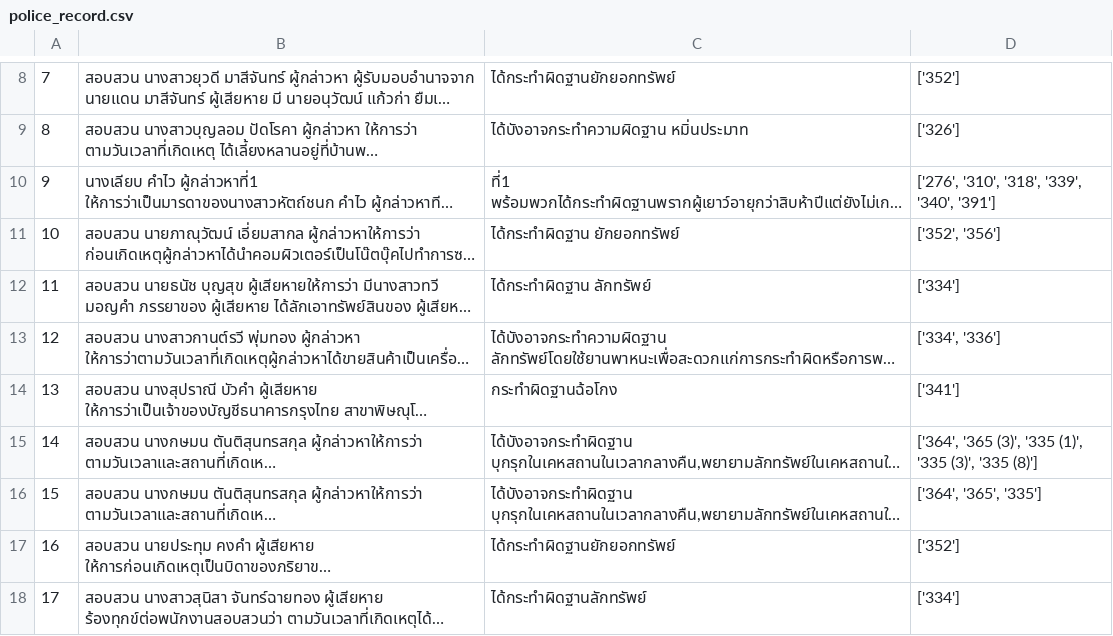
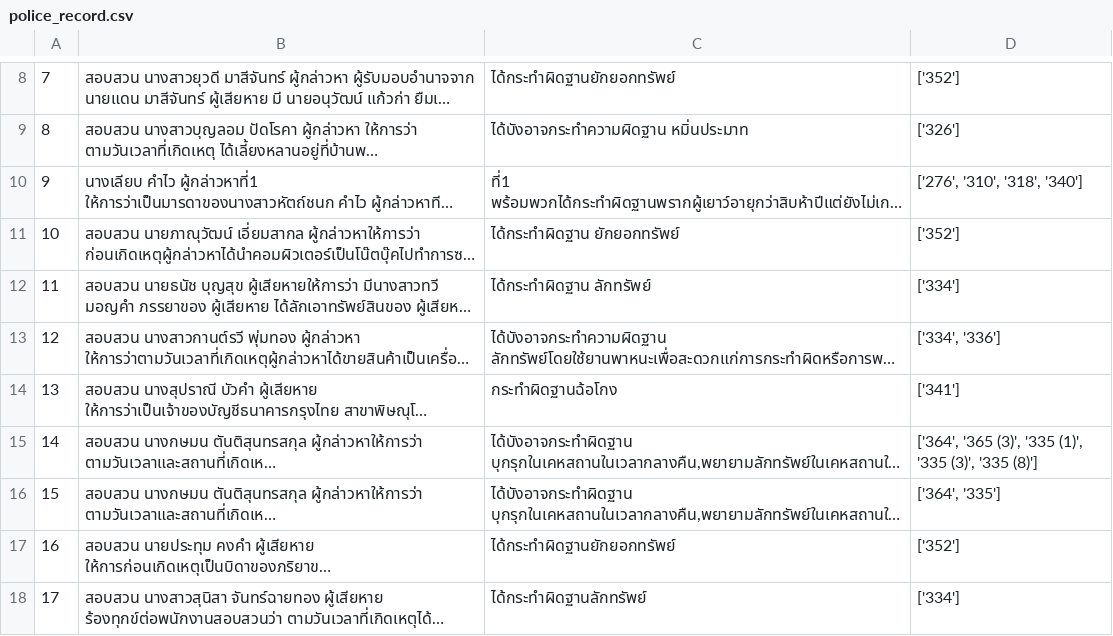
Before and after one commit to eveem/senior_project, a CSV file: final_process/police_record.csv, drawn as a sheet; only a part is shown, gaps mark what is left out; long unchanged cells end in …; the diff names each change by its address in the sheet, - before the commit and + after, or states it on an @@ line.

```diff
--- a/final_process/police_record.csv
+++ b/final_process/police_record.csv
-D10: ['276', '310', '318', '339', '340', '391']
+D10: ['276', '310', '318', '340']
-D11: ['352', '356']
+D11: ['352']
-D16: ['364', '365', '335']
+D16: ['364', '335']
```
Also changed, not shown: 5 other files.
